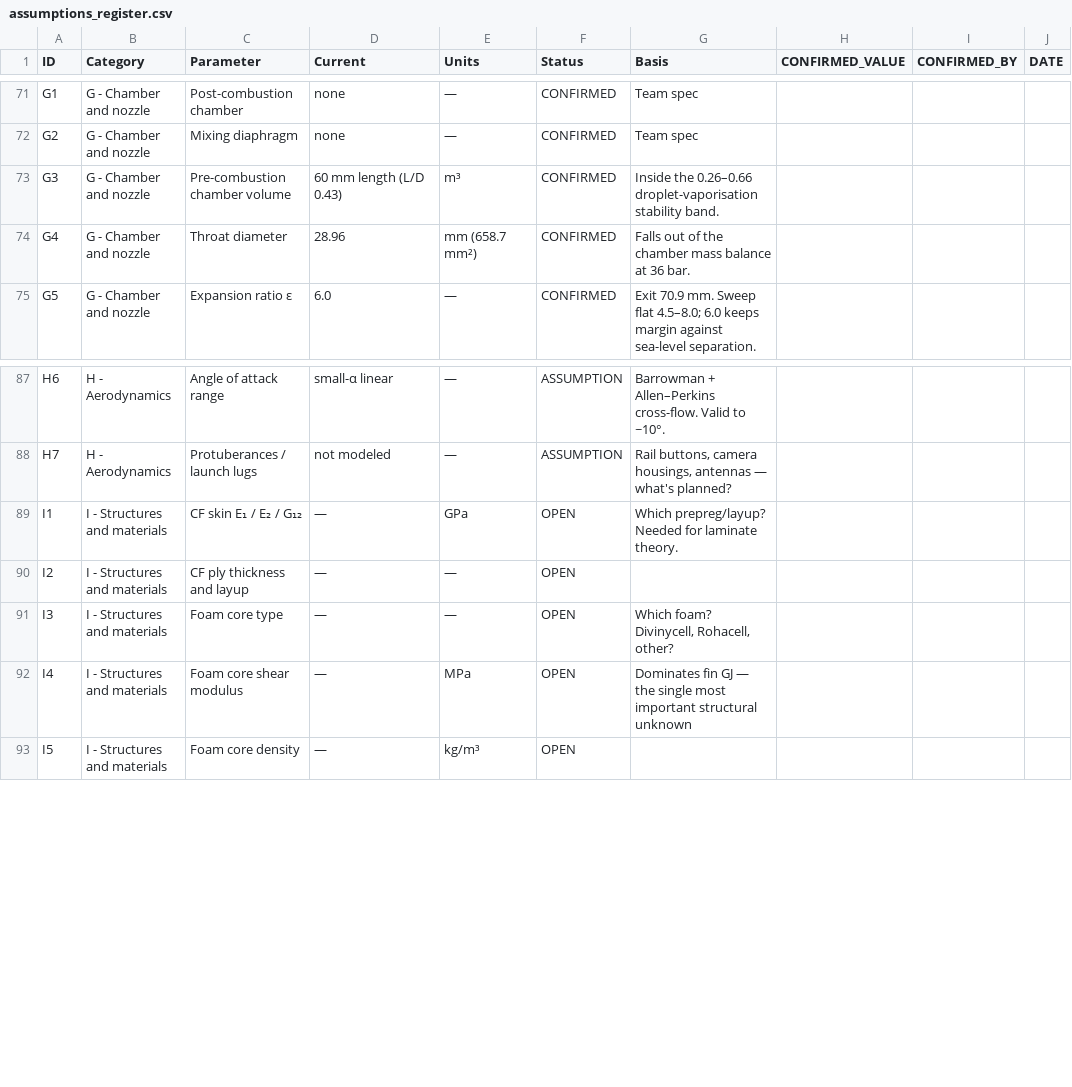
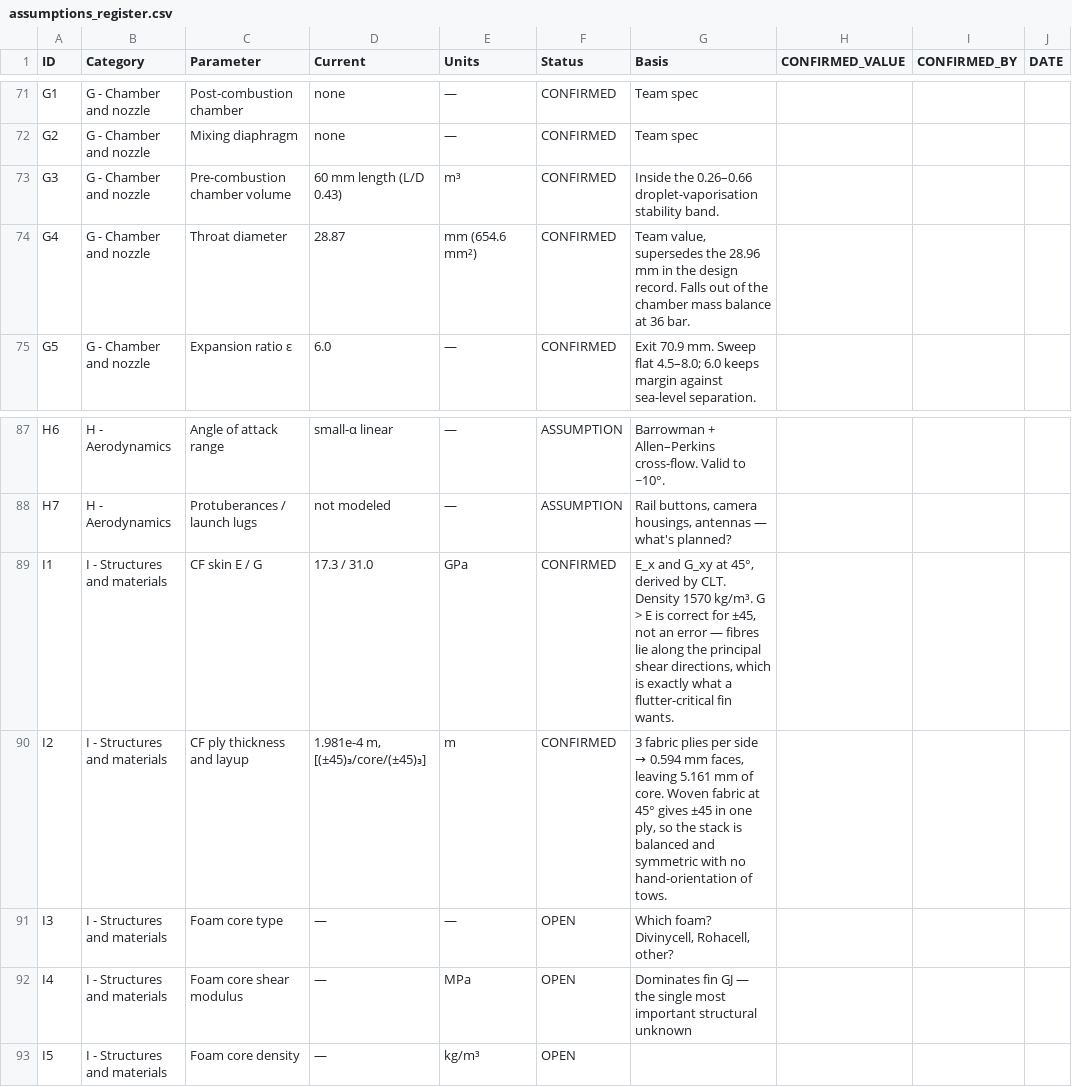
Before and after one commit to itegoddard/26-27, a CSV file: docs/assumptions_register.csv, drawn as a sheet; only a part is shown, gaps mark what is left out; the diff names each change by its address in the sheet, - before the commit and + after, or states it on an @@ line.

```diff
--- a/docs/assumptions_register.csv
+++ b/docs/assumptions_register.csv
-D74 (Current): 28.96
+D74 (Current): 28.87
-E74 (Units): mm (658.7 mm²)
+E74 (Units): mm (654.6 mm²)
-G74 (Basis): Falls out…
+G74 (Basis): Team value, supersedes the 28.96 mm in the design record. Falls out…
-C89 (Parameter): CF skin E₁ / E₂ / G₁₂
+C89 (Parameter): CF skin E / G
-D89 (Current): —
+D89 (Current): 17.3 / 31.0
-F89:F90 (Status): OPEN
+F89:F90 (Status): CONFIRMED
-G89 (Basis): Which prepreg/layup? Needed for laminate theory.
+G89 (Basis): E_x and G_xy at 45°, derived by CLT. Density 1570 kg/m³. G > E is correct for ±45, not an error — fibres lie along the principal shear directions, which is exactly what a flutter-critical fin wants.
-D90 (Current): —
+D90 (Current): 1.981e-4 m, [(±45)₃/core/(±45)₃]
-E90 (Units): —
+E90 (Units): m
@@ G90 (Basis): (empty) → 3 fabric plies per side → 0.594 mm faces, leaving 5.161 mm of core. Woven fabric at 45° gives ±45 in one ply, so the stack is balanced and symmetric with no hand-orientation of tows. @@
```
Also changed, not shown: 7 other files.
